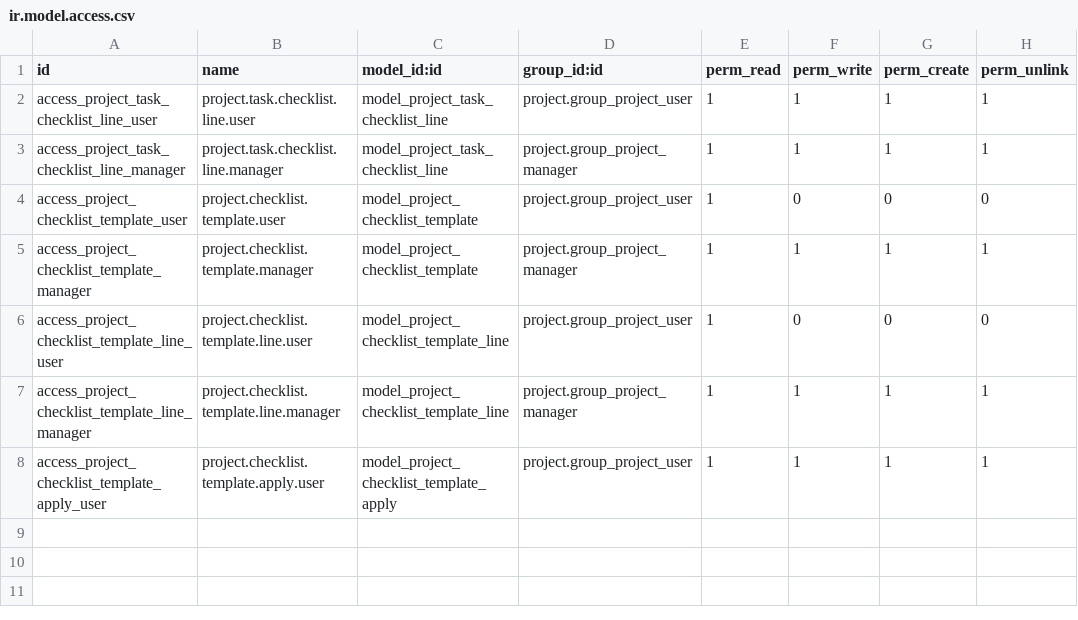
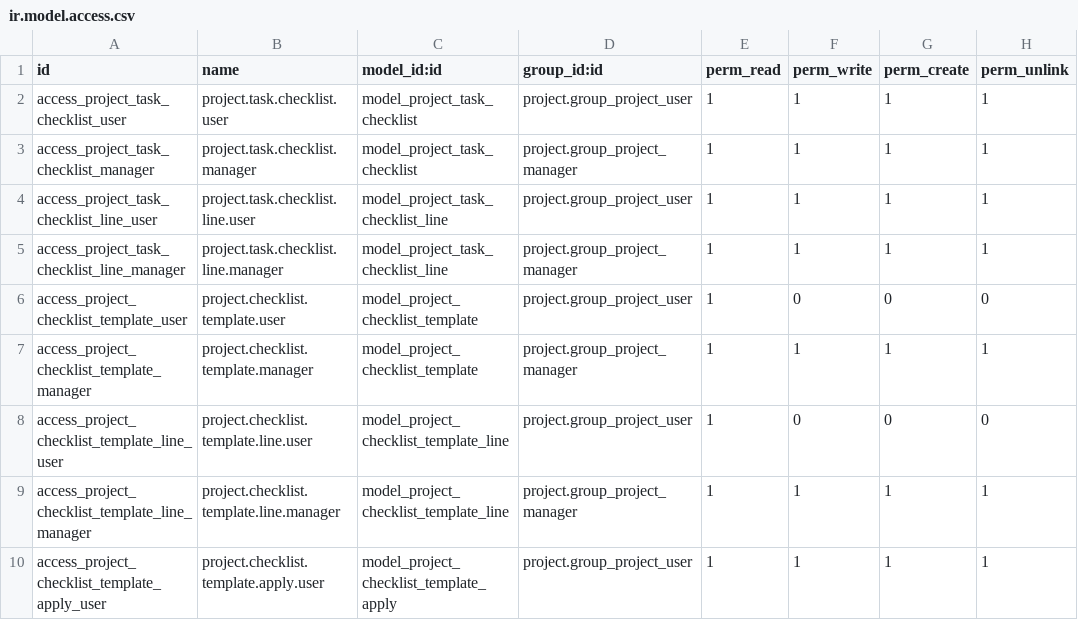
Before and after one commit to stupidgoats/henodoo, a CSV file: project_task_checklist/security/ir.model.access.csv, drawn as a sheet.

Commit message:
We make checklists go teamboi

```diff
--- a/project_task_checklist/security/ir.model.access.csv
+++ b/project_task_checklist/security/ir.model.access.csv
@@ -1,2 +1,4 @@
 id,name,model_id:id,group_id:id,perm_read,perm_write,perm_create,perm_unlink
+access_project_task_checklist_user,project.task.checklist.user,model_project_task_checklist,project.group_project_user,1,1,1,1
+access_project_task_checklist_manager,project.task.checklist.manager,model_project_task_checklist,project.group_project_manager,1,1,1,1
 access_project_task_checklist_line_user,project.task.checklist.line.user,model_project_task_checklist_line,project.group_project_user,1,1,1,1
```
Also changed, not shown: 9 other files.
